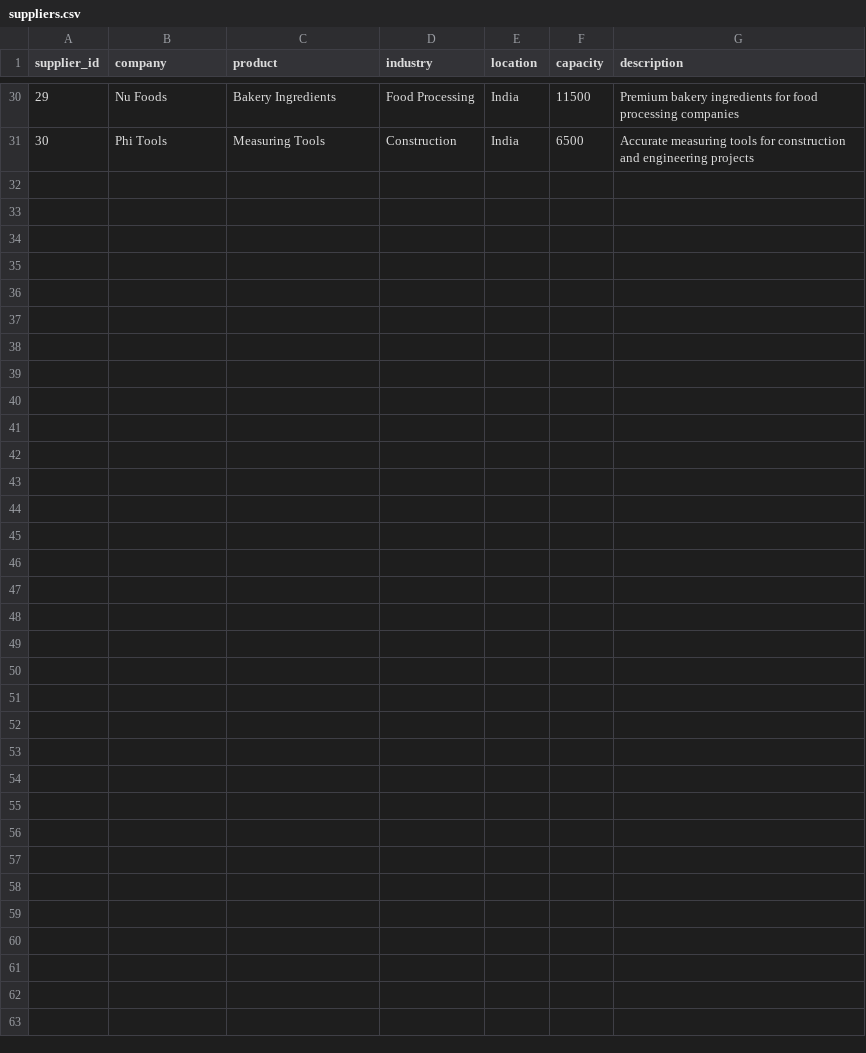
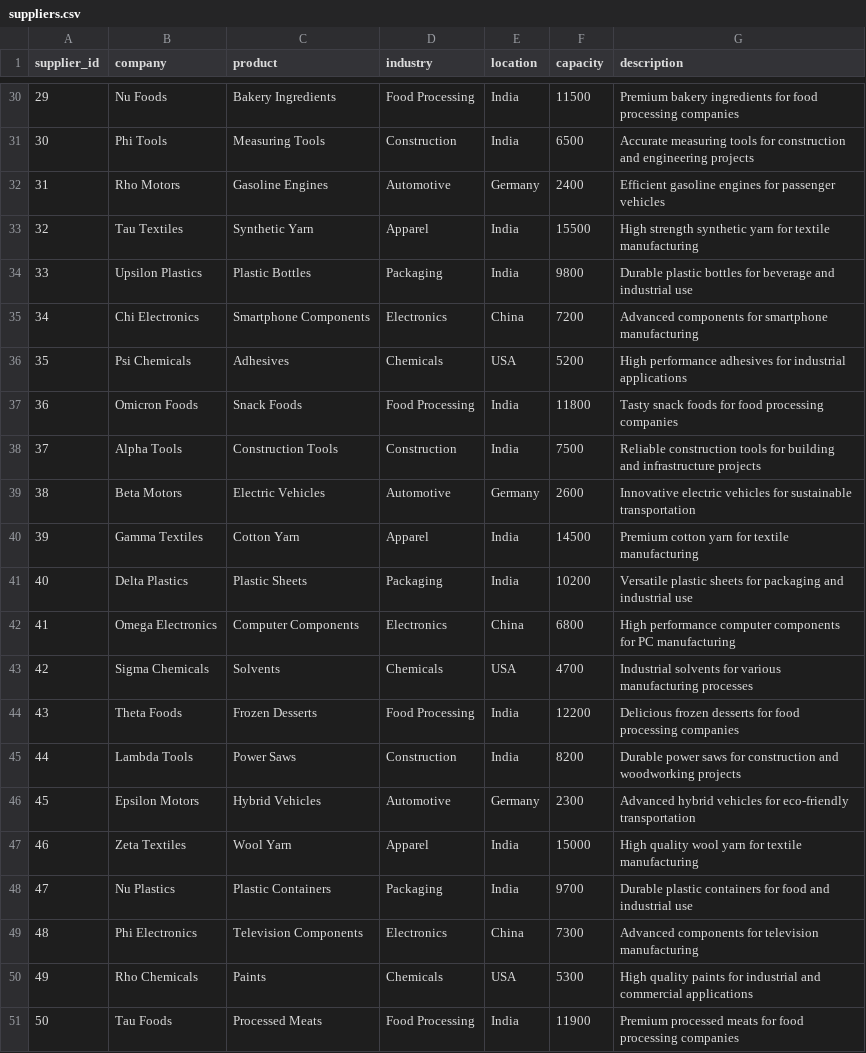
Before and after one commit to roshini0108/NexMatch, a CSV file: data/suppliers.csv, drawn as a sheet; only a part is shown, gaps mark what is left out; the diff names each change by its address in the sheet, - before the commit and + after, or states it on an @@ line.

Commit message:
data upgrade

```diff
--- a/data/suppliers.csv
+++ b/data/suppliers.csv
+row 32: 31 | Rho Motors | Gasoline Engines | Automotive | Germany | 2400 | Efficient gasoline engines for passenger vehicles
+row 33: 32 | Tau Textiles | Synthetic Yarn | Apparel | India | 15500 | High strength synthetic yarn for textile manufacturing
+row 34: 33 | Upsilon Plastics | Plastic Bottles | Packaging | India | 9800 | Durable plastic bottles for beverage and industrial use
+row 35: 34 | Chi Electronics | Smartphone Components | Electronics | China | 7200 | Advanced components for smartphone manufacturing
+row 36: 35 | Psi Chemicals | Adhesives | Chemicals | USA | 5200 | High performance adhesives for industrial applications
+row 37: 36 | Omicron Foods | Snack Foods | Food Processing | India | 11800 | Tasty snack foods for food processing companies
+row 38: 37 | Alpha Tools | Construction Tools | Construction | India | 7500 | Reliable construction tools for building and infrastructure projects
+row 39: 38 | Beta Motors | Electric Vehicles | Automotive | Germany | 2600 | Innovative electric vehicles for sustainable transportation
+row 40: 39 | Gamma Textiles | Cotton Yarn | Apparel | India | 14500 | Premium cotton yarn for textile manufacturing
+row 41: 40 | Delta Plastics | Plastic Sheets | Packaging | India | 10200 | Versatile plastic sheets for packaging and industrial use
+row 42: 41 | Omega Electronics | Computer Components | Electronics | China | 6800 | High performance computer components for PC manufacturing
+row 43: 42 | Sigma Chemicals | Solvents | Chemicals | USA | 4700 | Industrial solvents for various manufacturing processes
+row 44: 43 | Theta Foods | Frozen Desserts | Food Processing | India | 12200 | Delicious frozen desserts for food processing companies
+row 45: 44 | Lambda Tools | Power Saws | Construction | India | 8200 | Durable power saws for construction and woodworking projects
+row 46: 45 | Epsilon Motors | Hybrid Vehicles | Automotive | Germany | 2300 | Advanced hybrid vehicles for eco-friendly transportation
+row 47: 46 | Zeta Textiles | Wool Yarn | Apparel | India | 15000 | High quality wool yarn for textile manufacturing
+row 48: 47 | Nu Plastics | Plastic Containers | Packaging | India | 9700 | Durable plastic containers for food and industrial use
+row 49: 48 | Phi Electronics | Television Components | Electronics | China | 7300 | Advanced components for television manufacturing
+row 50: 49 | Rho Chemicals | Paints | Chemicals | USA | 5300 | High quality paints for industrial and commercial applications
+row 51: 50 | Tau Foods | Processed Meats | Food Processing | India | 11900 | Premium processed meats for food processing companies
```
Also changed, not shown: 1 other file.
